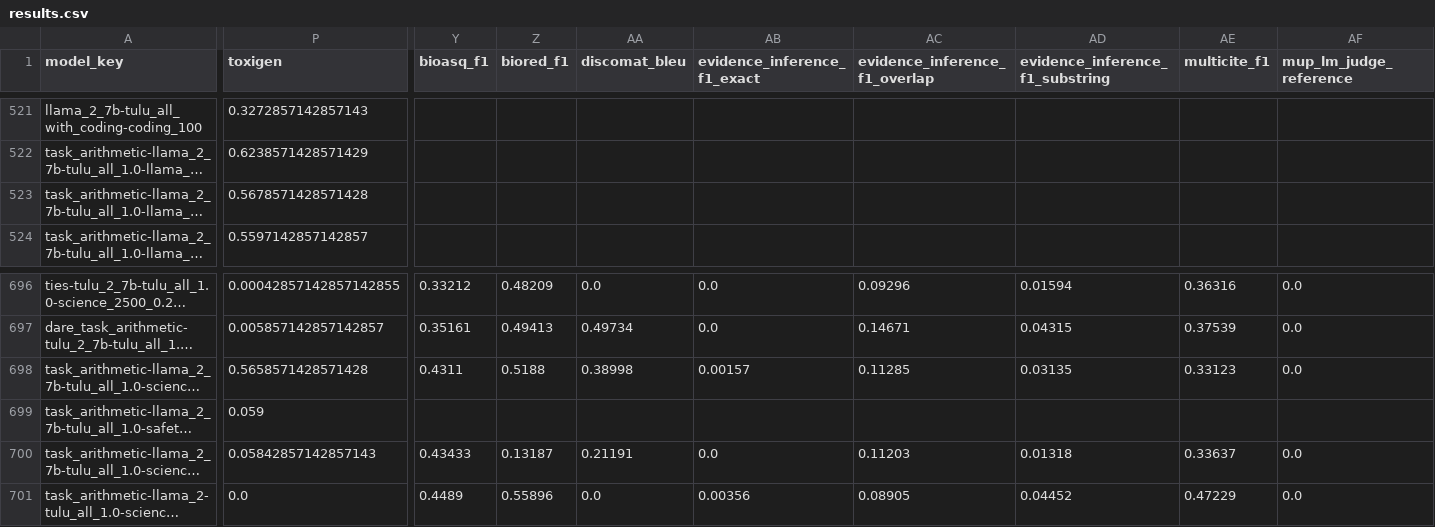
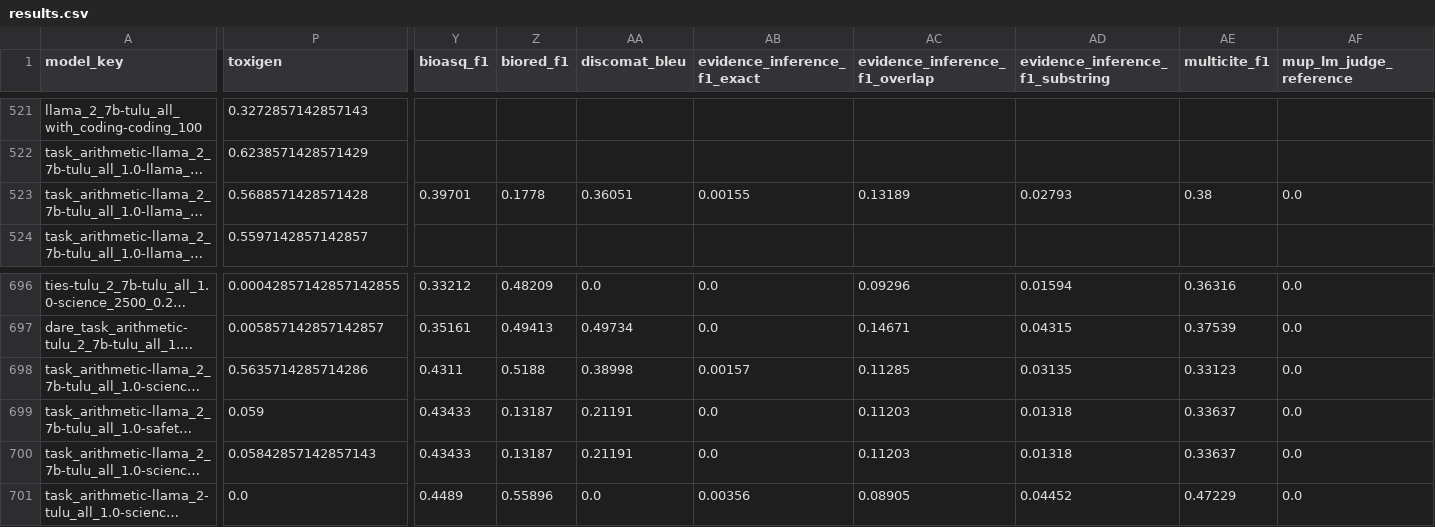
Before and after one commit to jacob-morrison/modular-adaptation, a CSV file: results/consistent_mix/results.csv, drawn as a sheet; only a part is shown, gaps mark what is left out; long unchanged cells end in …; the diff covers the shown part only; the diff names each change by its address in the sheet, - before the commit and + after, or states it on an @@ line.

Commit message:
results

```diff
--- a/results/consistent_mix/results.csv
+++ b/results/consistent_mix/results.csv
-P523 (toxigen): 0.5678571428571428
+P523 (toxigen): 0.5688571428571428
-Y523 (bioasq_f1): (empty)
+Y523 (bioasq_f1): 0.39701
-Z523 (biored_f1): (empty)
+Z523 (biored_f1): 0.1778
-AA523 (discomat_bleu): (empty)
+AA523 (discomat_bleu): 0.36051
-AB523 (evidence_inference_f1_exact): (empty)
+AB523 (evidence_inference_f1_exact): 0.00155
-AC523 (evidence_inference_f1_overlap): (empty)
+AC523 (evidence_inference_f1_overlap): 0.13189
-AD523 (evidence_inference_f1_substring): (empty)
+AD523 (evidence_inference_f1_substring): 0.02793
-AE523 (multicite_f1): (empty)
+AE523 (multicite_f1): 0.38
-AF523 (mup_lm_judge_reference): (empty)
+AF523 (mup_lm_judge_reference): 0.0
-P698 (toxigen): 0.5658571428571428
+P698 (toxigen): 0.5635714285714286
-Y699 (bioasq_f1): (empty)
+Y699 (bioasq_f1): 0.43433
-Z699 (biored_f1): (empty)
+Z699 (biored_f1): 0.13187
-AA699 (discomat_bleu): (empty)
+AA699 (discomat_bleu): 0.21191
-AB699 (evidence_inference_f1_exact): (empty)
+AB699 (evidence_inference_f1_exact): 0.0
-AC699 (evidence_inference_f1_overlap): (empty)
+AC699 (evidence_inference_f1_overlap): 0.11203
-AD699 (evidence_inference_f1_substring): (empty)
+AD699 (evidence_inference_f1_substring): 0.01318
-AE699 (multicite_f1): (empty)
+AE699 (multicite_f1): 0.33637
-AF699 (mup_lm_judge_reference): (empty)
+AF699 (mup_lm_judge_reference): 0.0
```
Also changed, not shown: 84 edited cells elsewhere in this file.
